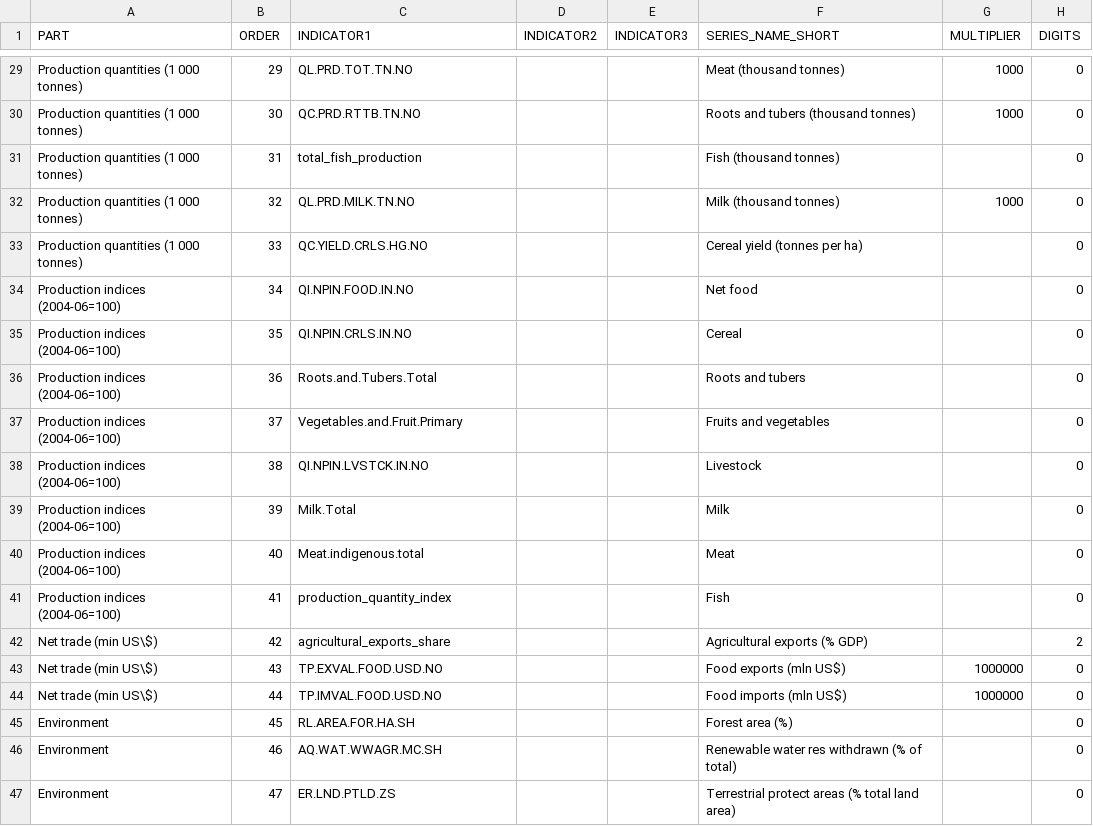
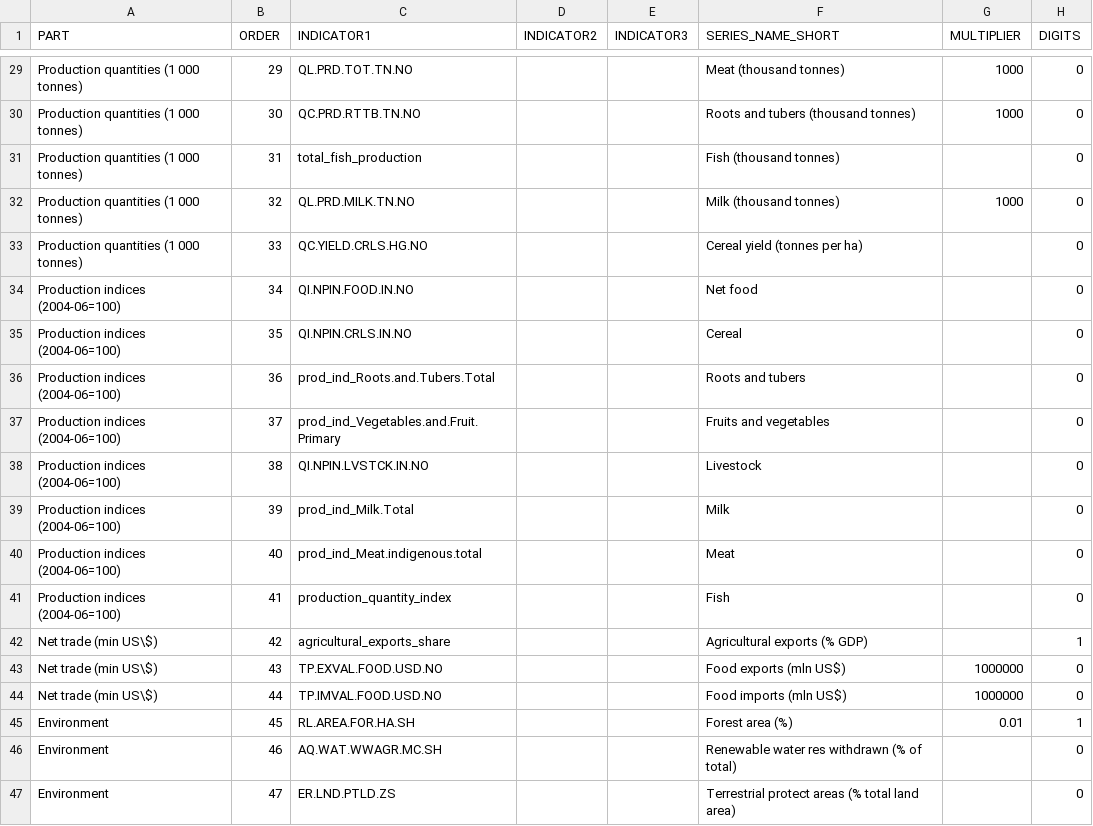
Before and after one commit to UNFAOstatistics/pocketbook, a CSV file: input/data/RAF/country_profile_indicators.csv, drawn as a sheet; only a part is shown, gaps mark what is left out.

```diff
--- a/input/data/RAF/country_profile_indicators.csv
+++ b/input/data/RAF/country_profile_indicators.csv
@@ -35,12 +35,12 @@ Production indices (2004-06=100),34,QI.NPIN.FOOD.IN.NO,,,Net food,,0
 Production indices (2004-06=100),35,QI.NPIN.CRLS.IN.NO,,,Cereal,,0
-Production indices (2004-06=100),36,Roots.and.Tubers.Total,,,Roots and tubers,,0
-Production indices (2004-06=100),37,Vegetables.and.Fruit.Primary,,,Fruits and vegetables,,0
+Production indices (2004-06=100),36,prod_ind_Roots.and.Tubers.Total,,,Roots and tubers,,0
+Production indices (2004-06=100),37,prod_ind_Vegetables.and.Fruit.Primary,,,Fruits and vegetables,,0
 Production indices (2004-06=100),38,QI.NPIN.LVSTCK.IN.NO,,,Livestock,,0
-Production indices (2004-06=100),39,Milk.Total,,,Milk,,0
-Production indices (2004-06=100),40,Meat.indigenous.total,,,Meat,,0
+Production indices (2004-06=100),39,prod_ind_Milk.Total,,,Milk,,0
+Production indices (2004-06=100),40,prod_ind_Meat.indigenous.total,,,Meat,,0
 Production indices (2004-06=100),41,production_quantity_index,,,Fish ,,0
-Net trade (min US\$),42,agricultural_exports_share,,,Agricultural exports (% GDP),,2
+Net trade (min US\$),42,agricultural_exports_share,,,Agricultural exports (% GDP),,1
 Net trade (min US\$),43,TP.EXVAL.FOOD.USD.NO,,,Food exports (mln US$) ,1000000,0
 Net trade (min US\$),44,TP.IMVAL.FOOD.USD.NO,,,Food imports (mln US$) ,1000000,0
-Environment,45,RL.AREA.FOR.HA.SH,,,Forest area (%),,0
+Environment,45,RL.AREA.FOR.HA.SH,,,Forest area (%),0.01,1
 Environment,46,AQ.WAT.WWAGR.MC.SH,,,Renewable water res withdrawn (% of total),,0
```
Also changed, not shown: input/data/RAP/country_profile_indicators.csv, input/data/REU/country_profile_indicators.csv, 1 other file.
